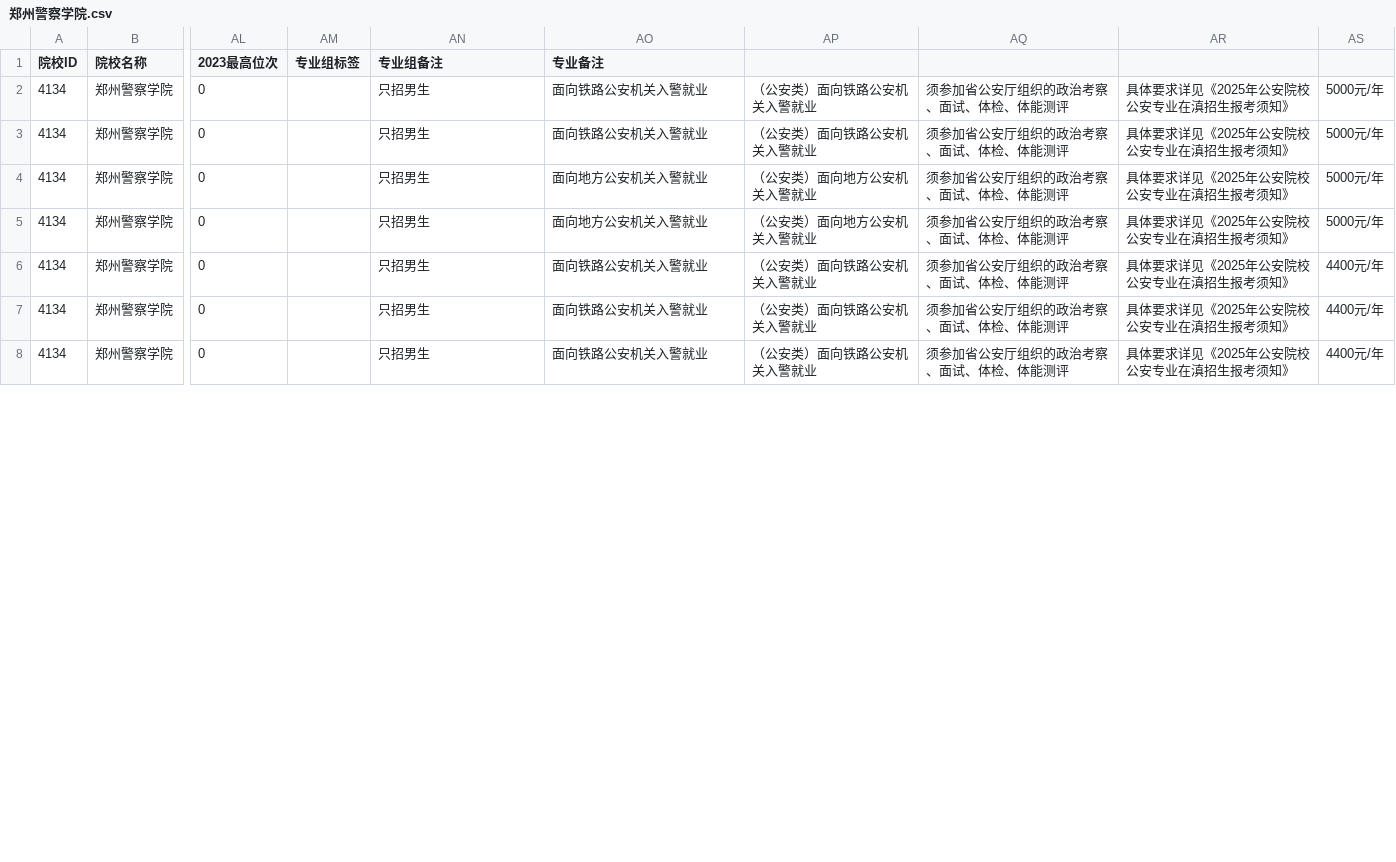
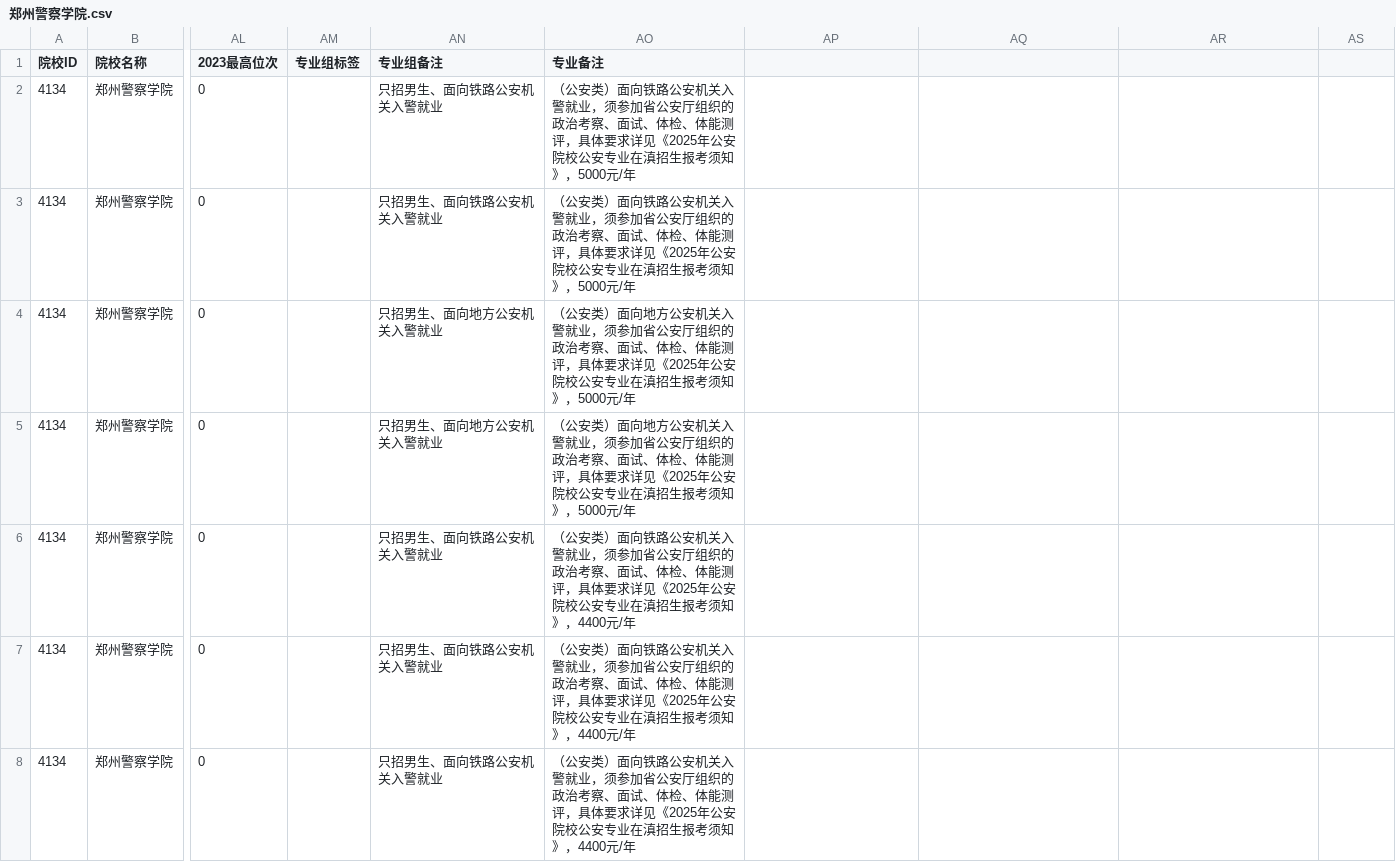
Before and after one commit to ADD574929477/2026, a CSV file: 郑州警察学院.csv, drawn as a sheet; only a part is shown, gaps mark what is left out; the diff covers the shown part only; the diff names each change by its address in the sheet, - before the commit and + after, or states it on an @@ line.

Commit message:
feat: 录入CSV文件数据
Co-authored-by: traeagent <traeagent@users.noreply.github.com>

```diff
--- a/郑州警察学院.csv
+++ b/郑州警察学院.csv
-AN2:AN3 (专业组备注): 只招男生
+AN2:AN3 (专业组备注): 只招男生、面向铁路公安机关入警就业
-AO2:AO3 (专业备注): 面向铁路公安机关入警就业
+AO2:AO3 (专业备注): （公安类）面向铁路公安机关入警就业，须参加省公安厅组织的政治考察、面试、体检、体能测评，具体要求详见《2025年公安院校公安专业在滇招生报考须知》，5000元/年
-AP2:AP3: （公安类）面向铁路公安机关入警就业
+AP2:AP3: (empty)
-AQ2:AQ8: 须参加省公安厅组织的政治考察、面试、体检、体能测评
+AQ2:AQ8: (empty)
-AR2:AR8: 具体要求详见《2025年公安院校公安专业在滇招生报考须知》
+AR2:AR8: (empty)
-AS2:AS5: 5000元/年
+AS2:AS5: (empty)
-AN4:AN5 (专业组备注): 只招男生
+AN4:AN5 (专业组备注): 只招男生、面向地方公安机关入警就业
-AO4:AO5 (专业备注): 面向地方公安机关入警就业
+AO4:AO5 (专业备注): （公安类）面向地方公安机关入警就业，须参加省公安厅组织的政治考察、面试、体检、体能测评，具体要求详见《2025年公安院校公安专业在滇招生报考须知》，5000元/年
-AP4:AP5: （公安类）面向地方公安机关入警就业
+AP4:AP5: (empty)
-AN6:AN8 (专业组备注): 只招男生
+AN6:AN8 (专业组备注): 只招男生、面向铁路公安机关入警就业
-AO6:AO8 (专业备注): 面向铁路公安机关入警就业
+AO6:AO8 (专业备注): （公安类）面向铁路公安机关入警就业，须参加省公安厅组织的政治考察、面试、体检、体能测评，具体要求详见《2025年公安院校公安专业在滇招生报考须知》，4400元/年
-AP6:AP8: （公安类）面向铁路公安机关入警就业
+AP6:AP8: (empty)
-AS6:AS8: 4400元/年
+AS6:AS8: (empty)
```
Also changed, not shown: 36 edited cells elsewhere in this file.
